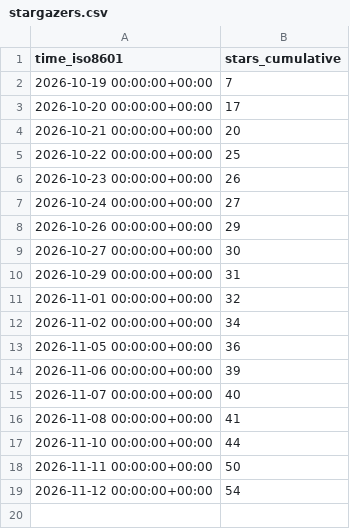
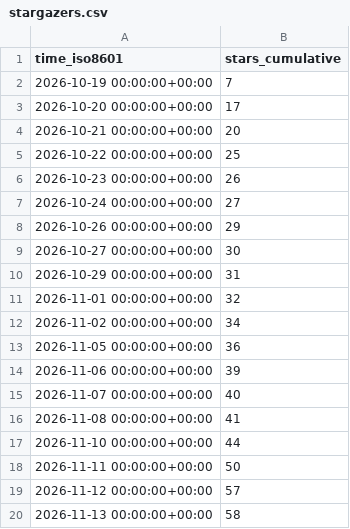
Before and after one commit to DuskXi/spaceknife-stats, a CSV file: DuskXi/SpaceKnife/ghrs-data/stargazers.csv, drawn as a sheet.

```diff
--- a/DuskXi/SpaceKnife/ghrs-data/stargazers.csv
+++ b/DuskXi/SpaceKnife/ghrs-data/stargazers.csv
@@ -18,2 +18,3 @@ time_iso8601,stars_cumulative
 2026-11-11 00:00:00+00:00,50
-2026-11-12 00:00:00+00:00,54
+2026-11-12 00:00:00+00:00,57
+2026-11-13 00:00:00+00:00,58
```
